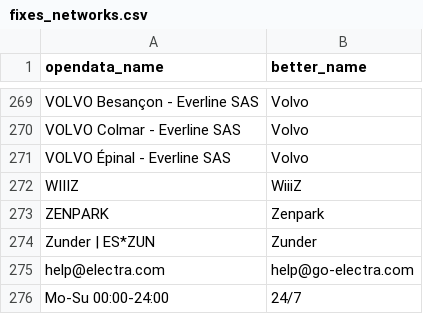
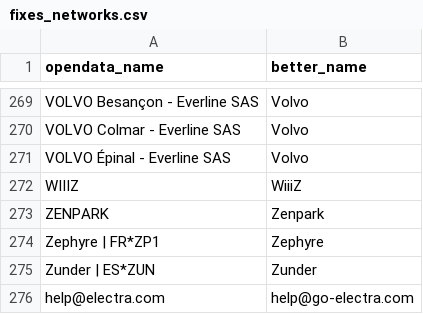
Before and after one commit to Jungle-Bus/ref-EU-EVSE, a CSV file: fixes_networks.csv, drawn as a sheet; only a part is shown, gaps mark what is left out; the shorter side is filled out with more unchanged rows.

Commit message:
clean Zephyre

```diff
--- a/fixes_networks.csv
+++ b/fixes_networks.csv
@@ -273,2 +273,3 @@
 "ZENPARK","Zenpark"
+"Zephyre | FR*ZP1","Zephyre"
 "Zunder | ES*ZUN","Zunder"
```
